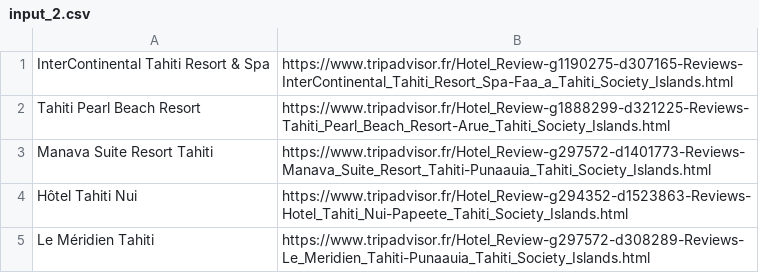
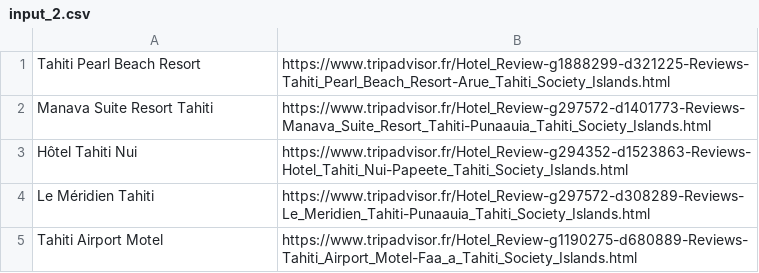
Before and after one commit to jibe0123/python_trip_advisor_crawler, a CSV file: csv/input_2.csv, drawn as a sheet; only a part is shown; the shorter side is filled out with more unchanged rows; the diff names each change by its address in the sheet, - before the commit and + after, or states it on an @@ line.

```diff
--- a/csv/input_2.csv
+++ b/csv/input_2.csv
-row 1: InterContinental Tahiti Resort & Spa | https://www.tripadvisor.fr/Hotel_Review-g1190275-d307165-Reviews-InterContinental_Tahiti_Resort_Spa-Faa_a_Tahiti_Society_Islands.html
```
Also changed, not shown: 6 other files.
